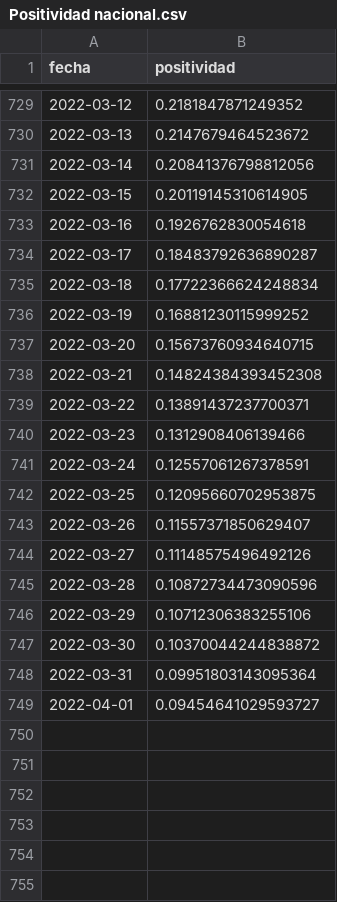
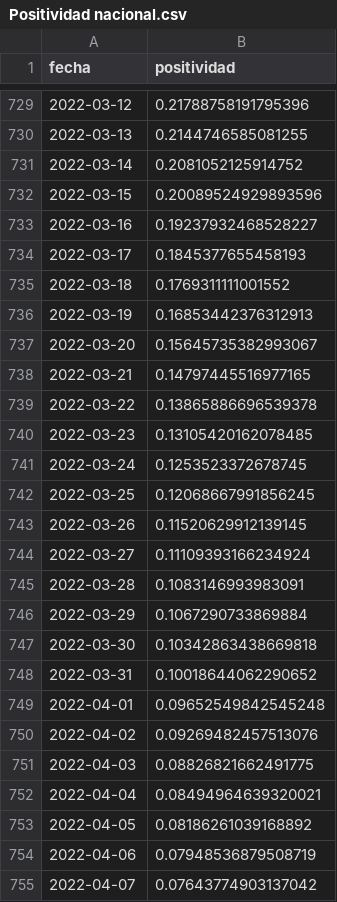
Before and after one commit to datagovuc/ICOVID, a CSV file: dimension2/positividad/nacional/Positividad nacional.csv, drawn as a sheet; only a part is shown, gaps mark what is left out; the diff covers the shown part only.

```diff
--- a/dimension2/positividad/nacional/Positividad nacional.csv
+++ b/dimension2/positividad/nacional/Positividad nacional.csv
@@ -729,21 +729,27 @@ fecha,positividad
-2022-03-12,0.2181847871249352
-2022-03-13,0.2147679464523672
-2022-03-14,0.20841376798812056
-2022-03-15,0.20119145310614905
-2022-03-16,0.1926762830054618
-2022-03-17,0.18483792636890287
-2022-03-18,0.17722366624248834
-2022-03-19,0.16881230115999252
-2022-03-20,0.15673760934640715
-2022-03-21,0.14824384393452308
-2022-03-22,0.13891437237700371
-2022-03-23,0.1312908406139466
-2022-03-24,0.12557061267378591
-2022-03-25,0.12095660702953875
-2022-03-26,0.11557371850629407
-2022-03-27,0.11148575496492126
-2022-03-28,0.10872734473090596
-2022-03-29,0.10712306383255106
-2022-03-30,0.10370044244838872
-2022-03-31,0.09951803143095364
-2022-04-01,0.09454641029593727
+2022-03-12,0.21788758191795396
+2022-03-13,0.2144746585081255
+2022-03-14,0.2081052125914752
+2022-03-15,0.20089524929893596
+2022-03-16,0.19237932468528227
+2022-03-17,0.1845377655458193
+2022-03-18,0.1769311111001552
+2022-03-19,0.16853442376312913
+2022-03-20,0.15645735382993067
+2022-03-21,0.14797445516977165
+2022-03-22,0.13865886696539378
+2022-03-23,0.13105420162078485
+2022-03-24,0.1253523372678745
+2022-03-25,0.12068667991856245
+2022-03-26,0.11520629912139145
+2022-03-27,0.11109393166234924
+2022-03-28,0.1083146993983091
+2022-03-29,0.1067290733869884
+2022-03-30,0.10342863438669818
+2022-03-31,0.10018644062290652
+2022-04-01,0.09652549842545248
+2022-04-02,0.09269482457513076
+2022-04-03,0.08826821662491775
+2022-04-04,0.08494964639320021
+2022-04-05,0.08186261039168892
+2022-04-06,0.07948536879508719
+2022-04-07,0.07643774903137042
```
Also changed, not shown: 2 added rows and 54 edited cells elsewhere in this file, dimension1/R/nacional/r.nacional_n.csv, dimension1/carga/nacional/carga.nacional.ajustada.csv, 20 other files.
